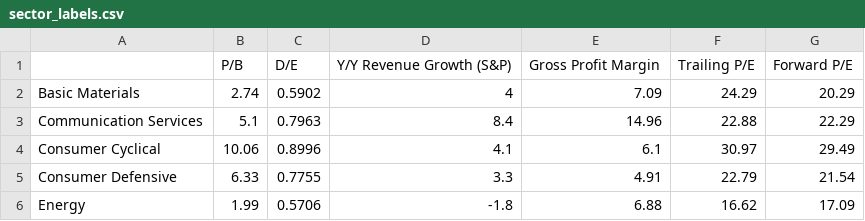
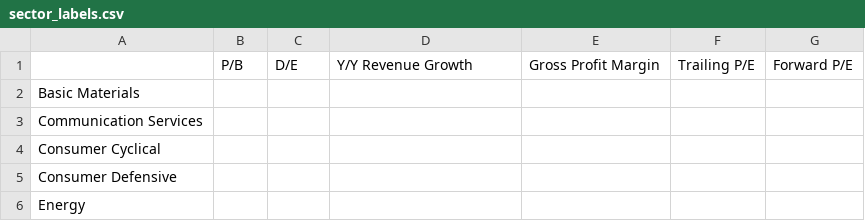
Before and after one commit to JustinWoo20/stock-screener, a CSV file: data/blank_templates/sector_labels.csv, drawn as a sheet; only a part is shown; the diff covers the shown part only.

Commit message:
Create scripts for calculating average sector metrics

```diff
--- a/data/blank_templates/sector_labels.csv
+++ b/data/blank_templates/sector_labels.csv
@@ -1,6 +1,6 @@
-,P/B,D/E,Y/Y Revenue Growth (S&P),Gross Profit Margin,Trailing P/E,Forward P/E
-Basic Materials,2.74,0.5902,4,7.09,24.29,20.29
-Communication Services,5.1,0.7963,8.4,14.96,22.88,22.29
-Consumer Cyclical,10.06,0.8996,4.1,6.1,30.97,29.49
-Consumer Defensive,6.33,0.7755,3.3,4.91,22.79,21.54
-Energy,1.99,0.5706,-1.8,6.88,16.62,17.09
+,P/B,D/E,Y/Y Revenue Growth,Gross Profit Margin,Trailing P/E,Forward P/E
+Basic Materials,,,,,,
+Communication Services,,,,,,
+Consumer Cyclical,,,,,,
+Consumer Defensive,,,,,,
+Energy,,,,,,
```
Also changed, not shown: 36 edited cells elsewhere in this file, data/sector_averages.csv, 3 other files.
